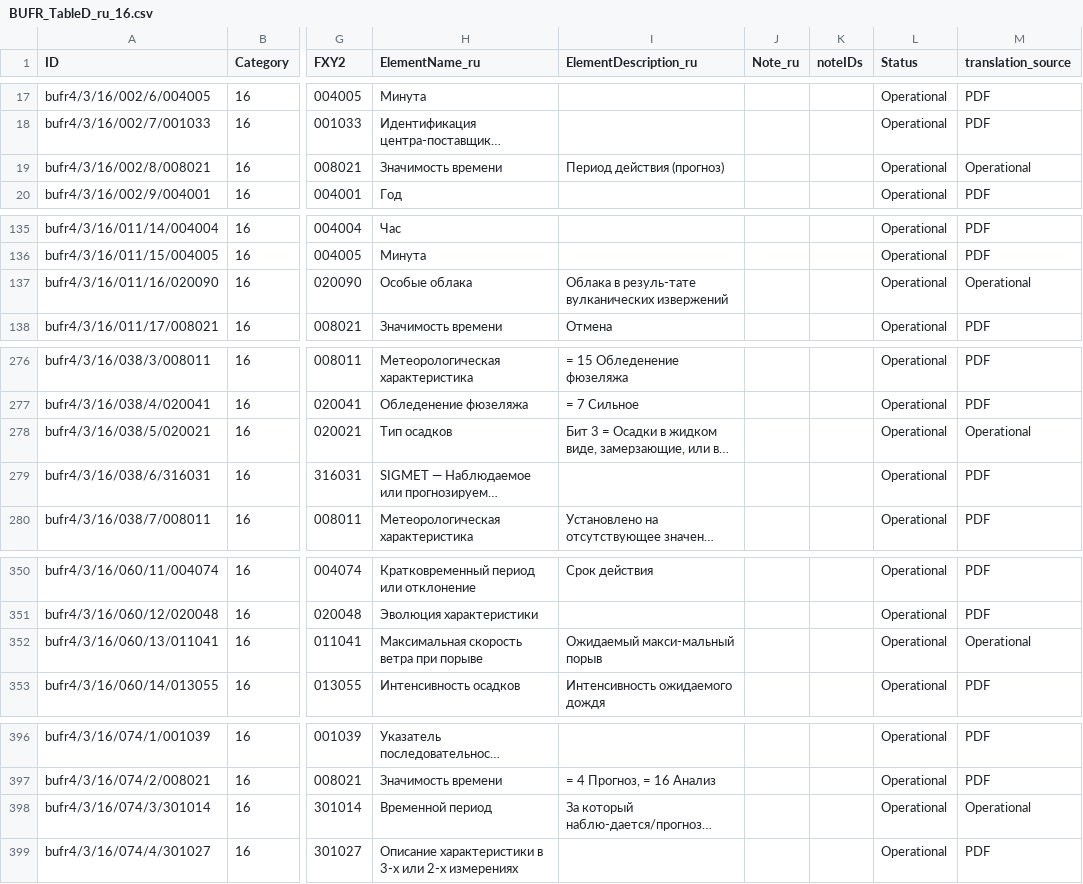
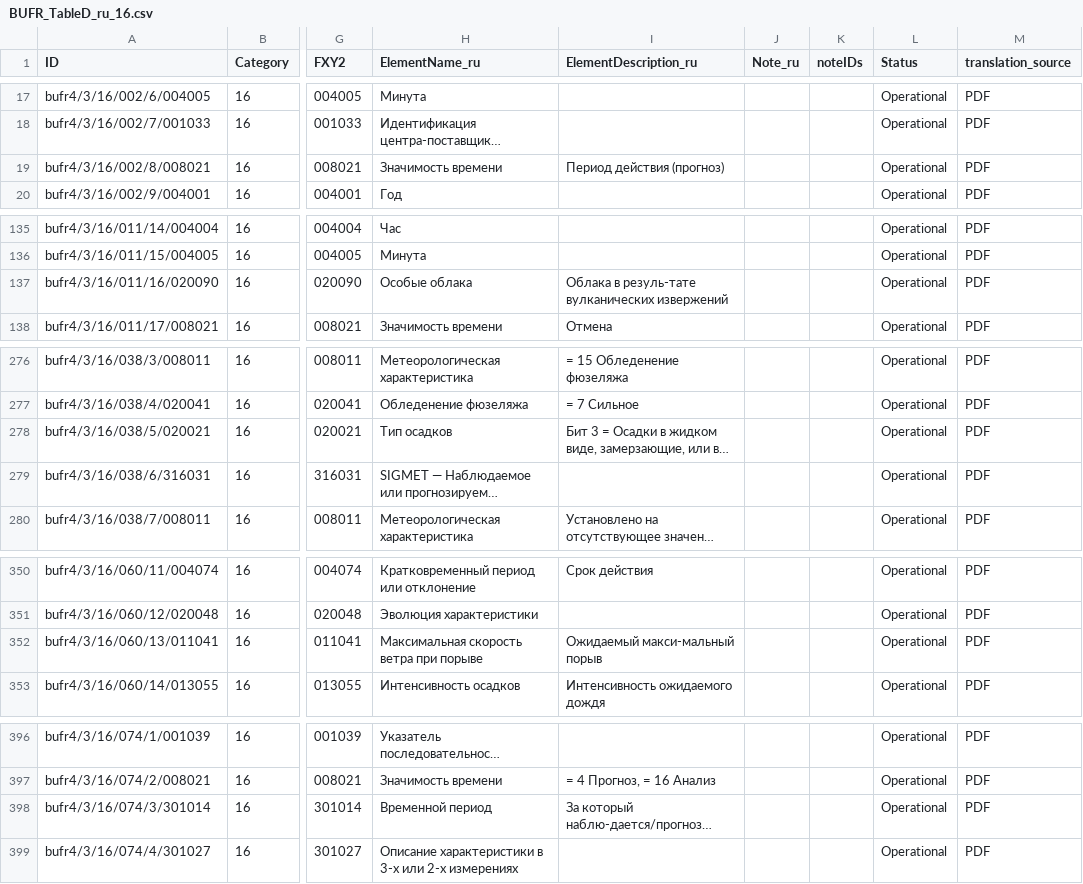
Before and after one commit to wmo-im/BUFR4-translation2, a CSV file: russian/BUFR_TableD_ru_16.csv, drawn as a sheet; only a part is shown, gaps mark what is left out; long unchanged cells end in …; the diff names each change by its address in the sheet, - before the commit and + after, or states it on an @@ line.

```diff
--- a/russian/BUFR_TableD_ru_16.csv
+++ b/russian/BUFR_TableD_ru_16.csv
-M19 (translation_source): Operational
+M19 (translation_source): PDF
-M137 (translation_source): Operational
+M137 (translation_source): PDF
-M278 (translation_source): Operational
+M278 (translation_source): PDF
-M352 (translation_source): Operational
+M352 (translation_source): PDF
-M398 (translation_source): Operational
+M398 (translation_source): PDF
```
Also changed, not shown: russian/BUFR_TableD_ru_40.csv.
